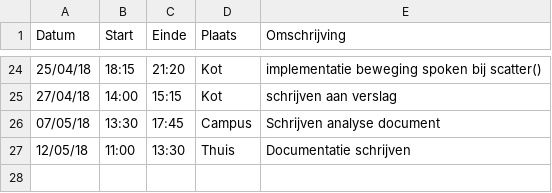
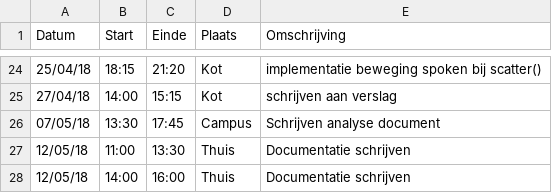
Before and after one commit to AvPelli/pacman_python, a CSV file: logboeken/VanPellicomArthur.csv, drawn as a sheet; only a part is shown, gaps mark what is left out; the diff names each change by its address in the sheet, - before the commit and + after, or states it on an @@ line.

Commit message:
logboek @Arthur

```diff
--- a/logboeken/VanPellicomArthur.csv
+++ b/logboeken/VanPellicomArthur.csv
+row 28: 12/05/18 | 14:00 | 16:00 | Thuis | Documentatie schrijven
```
